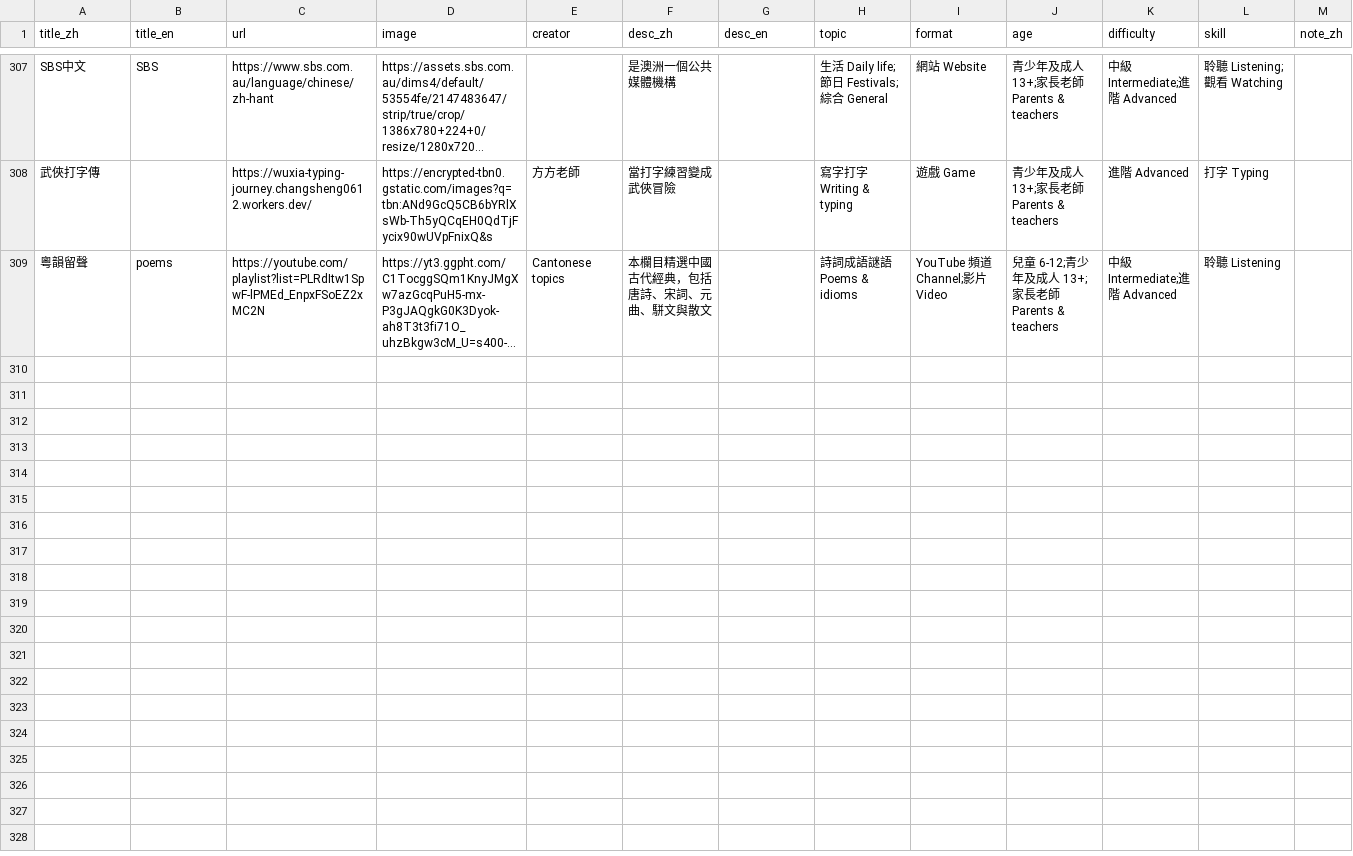
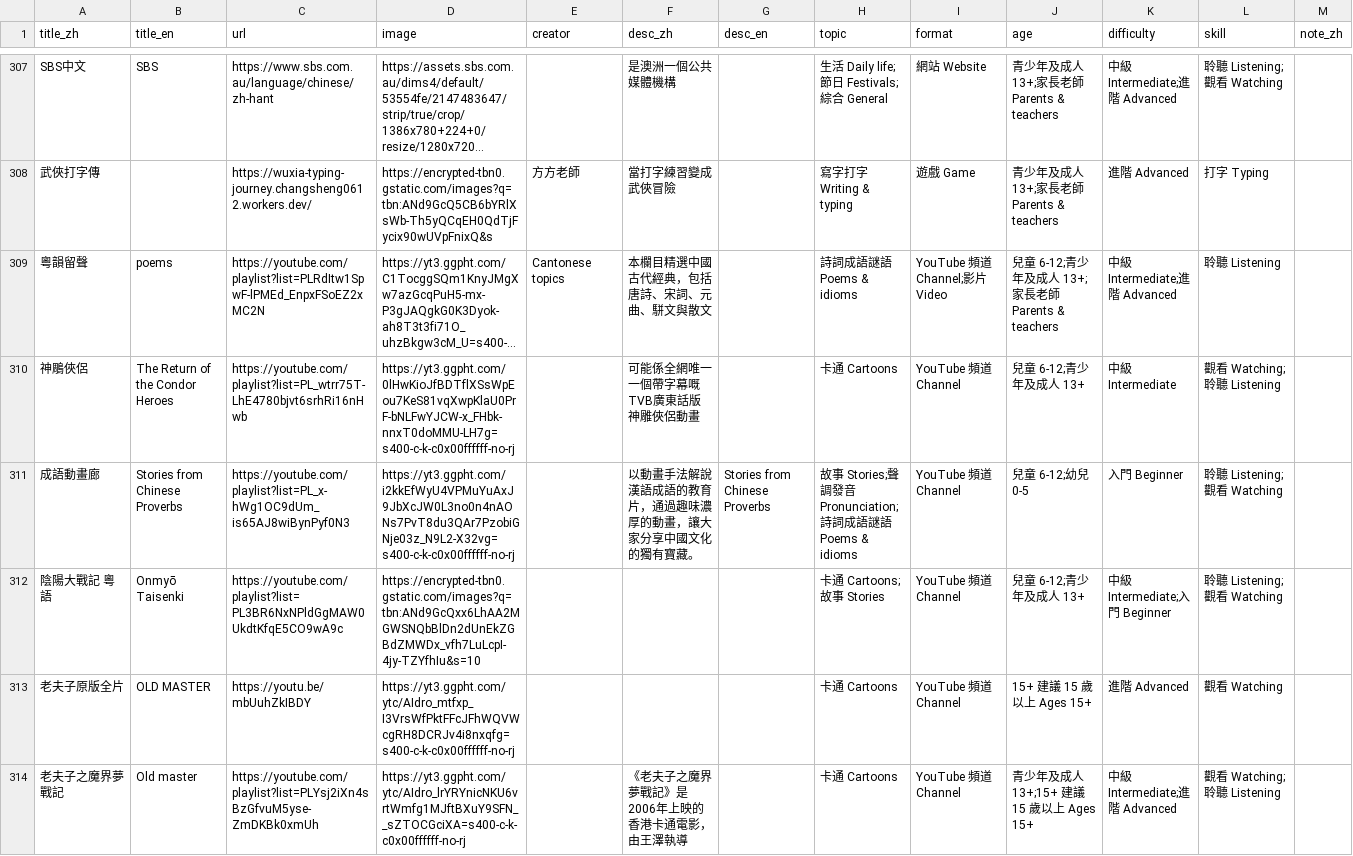
Before and after one commit to dimsumchinese/dimsumchinese-site, a CSV file: resources.csv, drawn as a sheet; only a part is shown, gaps mark what is left out; long unchanged cells end in …; rows hold the shown columns only; the diff names each change by its address in the sheet, - before the commit and + after, or states it on an @@ line.

```diff
--- a/resources.csv
+++ b/resources.csv
+row 310: 神鵰俠侶 | The Return of the Condor Heroes | https://youtube.com/playlist?list=PL_wtrr75T-LhE4780bjvt6srhRi16nHwb | https://yt3.ggpht.com/0lHwKioJfBDTflXSsWpEou7KeS81vqXwpKlaU0PrF-bNLFwYJCW-x_FHbk-nnxT0doMMU-LH7g=s400-c-k-c0x00ffffff-no-rj |  | 可能係全網唯一一個帶字幕嘅TVB廣東話版神雕俠侶動畫 |  | 卡通 Cartoons | YouTube 頻道 Channel | 兒童 6-12;青少年及成人 13+ | 中級 Intermediate | 觀看 Watching;聆聽 Listening
+row 311: 成語動畫廊 | Stories from Chinese Proverbs | https://youtube.com/playlist?list=PL_x-hWg1OC9dUm_is65AJ8wiBynPyf0N3 | https://yt3.ggpht.com/i2kkEfWyU4VPMuYuAxJ9JbXcJW0L3no0n4nAONs7PvT8du3QAr7PzobiGNje03z_N9L2-X32vg=s400-c-k-c0x00ffffff-no-rj |  | 以動畫手法解說漢語成語的教育片，通過趣味濃厚的動畫，讓大家分享中國文化的獨有寶藏。 | Stories from Chinese Proverbs | 故事 Stories;聲調發音 Pronunciation;詩詞成語謎語 Poems & idioms | YouTube 頻道 Channel | 兒童 6-12;幼兒 0-5 | 入門 Beginner | 聆聽 Listening;觀看 Watching
+row 312: 陰陽大戰記 粵語 | Onmyō Taisenki | https://youtube.com/playlist?list=PL3BR6NxNPldGgMAW0UkdtKfqE5CO9wA9c | https://encrypted-tbn0.gstatic.com/images?q=tbn:ANd9GcQxx6LhAA2MGWSNQbBlDn2dUnEkZGBdZMWDx_vfh7LuLcpI-4jy-TZYfhIu&s=10 |  |  |  | 卡通 Cartoons;故事 Stories | YouTube 頻道 Channel | 兒童 6-12;青少年及成人 13+ | 中級 Intermediate;入門 Beginner | 聆聽 Listening;觀看 Watching
+row 313: 老夫子原版全片 | OLD MASTER | https://youtu.be/mbUuhZkIBDY | https://yt3.ggpht.com/ytc/AIdro_mtfxp_I3VrsWfPktFFcJFhWQVWcgRH8DCRJv4i8nxqfg=s400-c-k-c0x00ffffff-no-rj |  |  |  | 卡通 Cartoons | YouTube 頻道 Channel | 15+ 建議 15 歲以上 Ages 15+ | 進階 Advanced | 觀看 Watching
+row 314: 老夫子之魔界夢戰記 | Old master | https://youtube.com/playlist?list=PLYsj2iXn4sBzGfvuM5yse-ZmDKBk0xmUh | https://yt3.ggpht.com/ytc/AIdro_lrYRYnicNKU6vrtWmfg1MJftBXuY9SFN__sZTOCGciXA=s400-c-k-c0x00ffffff-no-rj |  | 《老夫子之魔界夢戰記》是2006年上映的香港卡通電影，由王澤執導 |  | 卡通 Cartoons | YouTube 頻道 Channel | 青少年及成人 13+;15+ 建議 15 歲以上 Ages 15+ | 中級 Intermediate;進階 Advanced | 觀看 Watching;聆聽 Listening
```
Also changed, not shown: 1 other file.
